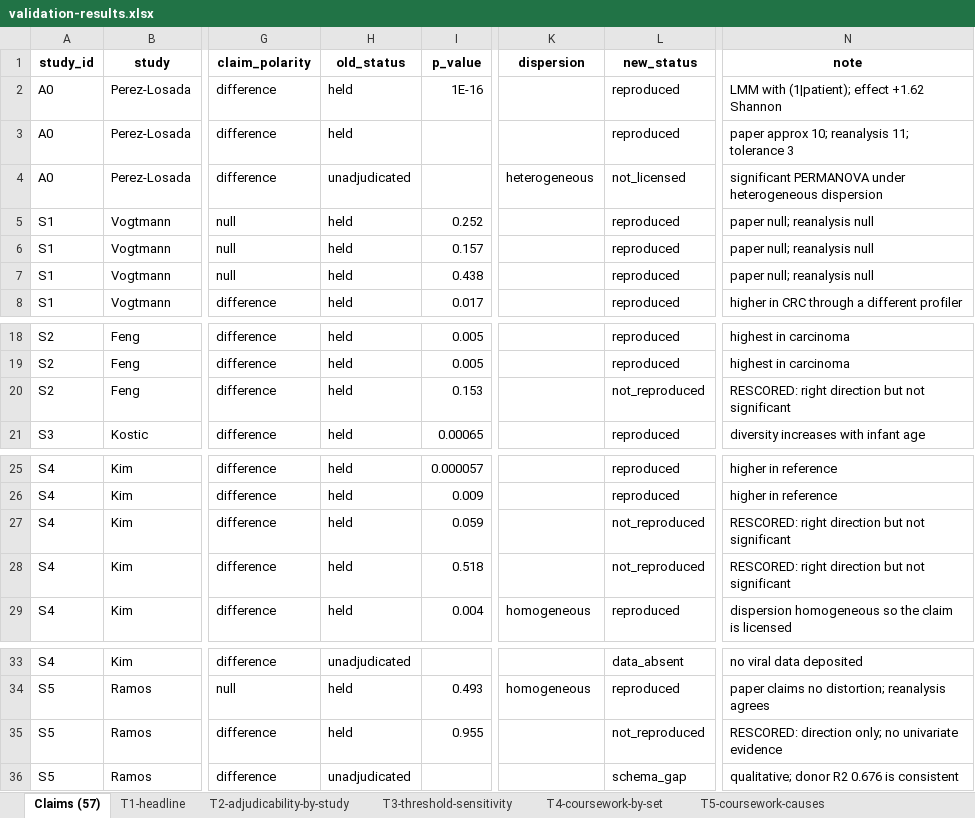
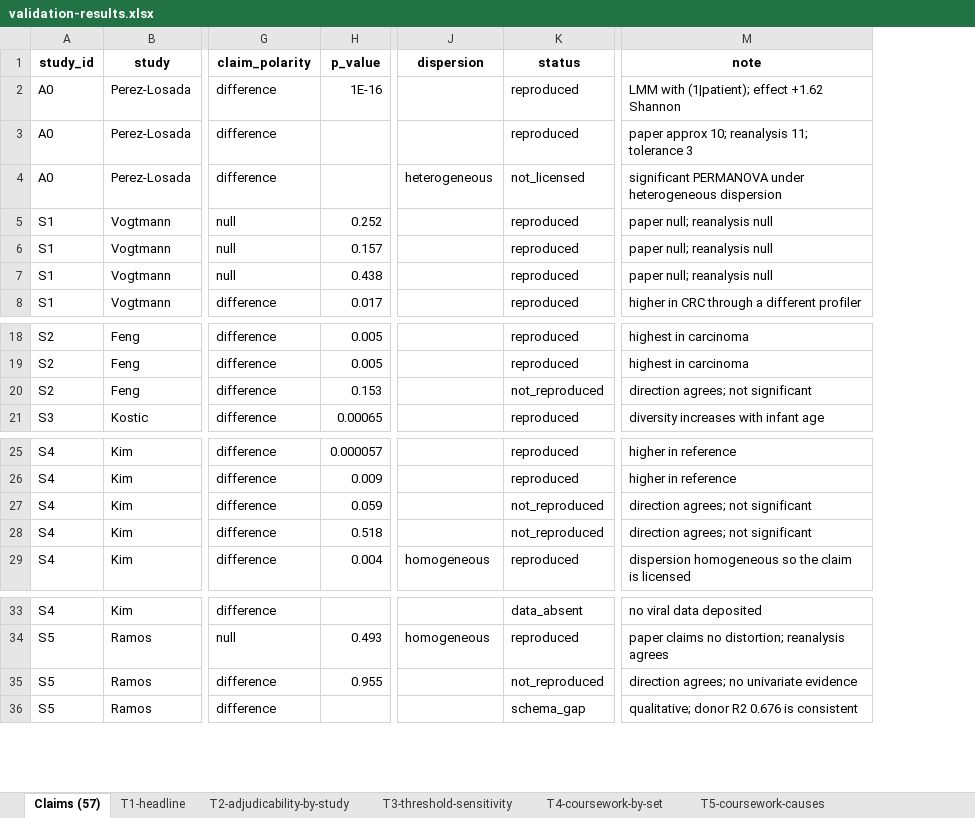
Before and after one commit to barah123/MicroFitGut, an Excel workbook: validation/results/validation-results.xlsx, sheet Claims (57), drawn as a sheet; only a part is shown, gaps mark what is left out; values as stored, in another font and other column widths than the file's, no borders; removed rows and columns are numbered as before the commit, all else as after; the diff names each change by its address in the sheet, - before the commit and + after, or states it on an @@ line.

```diff
--- a/validation/results/validation-results.xlsx (sheet Claims (57))
+++ b/validation/results/validation-results.xlsx (sheet Claims (57))
-column H (old_status), rows 2-8: held | held | unadjudicated | held | held | held | held; rows 18-21: all held; rows 25-29: all held; rows 33-36: unadjudicated | held | held | unadjudicated
-K1: new_status
+K1: status
-M20 (note): RESCORED: right direction but not significant
+M20 (note): direction agrees; not significant
-M27:M28 (note): RESCORED: right direction but not significant
+M27:M28 (note): direction agrees; not significant
-M35 (note): RESCORED: direction only; no univariate evidence
+M35 (note): direction agrees; no univariate evidence
```
Also changed, not shown: sheet T6-outside-the-denominator, sheet T4-coursework-by-set, sheet T1-headline, sheet T5-coursework-causes, other sheet tabs, 13 other files.
